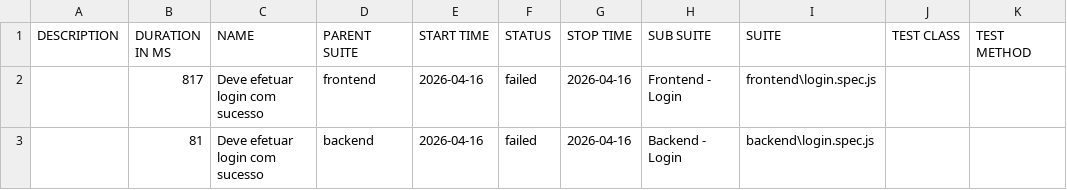
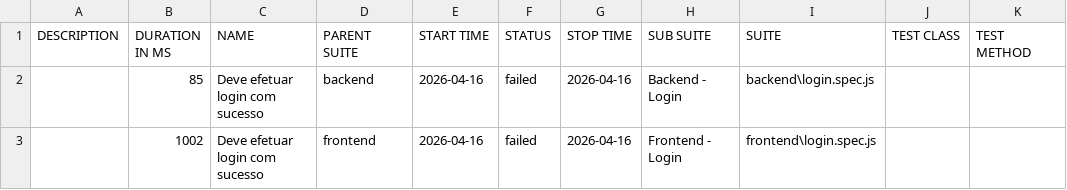
Before and after one commit to thiagosouza10/testsPlaywright-neoProductHub, a CSV file: data/suites.csv, drawn as a sheet.

```diff
--- a/data/suites.csv
+++ b/data/suites.csv
@@ -1,3 +1,3 @@
 "DESCRIPTION","DURATION IN MS","NAME","PARENT SUITE","START TIME","STATUS","STOP TIME","SUB SUITE","SUITE","TEST CLASS","TEST METHOD"
-"","817","Deve efetuar login com sucesso","frontend","2026-04-16","failed","2026-04-16","Frontend - Login","frontend\login.spec.js","",""
-"","81","Deve efetuar login com sucesso","backend","2026-04-16","failed","2026-04-16","Backend - Login","backend\login.spec.js","",""
+"","85","Deve efetuar login com sucesso","backend","2026-04-16","failed","2026-04-16","Backend - Login","backend\login.spec.js","",""
+"","1002","Deve efetuar login com sucesso","frontend","2026-04-16","failed","2026-04-16","Frontend - Login","frontend\login.spec.js","",""
```
Also changed, not shown: 22 other files.
